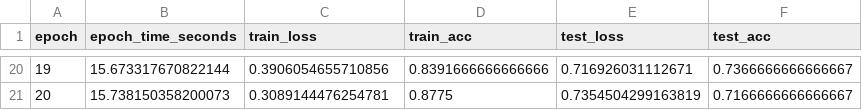
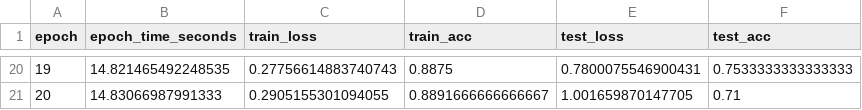
Before and after one commit to Nuray-Visne/image_classification, a CSV file: results/resnet50_scratch_history.csv, drawn as a sheet; only a part is shown, gaps mark what is left out; the diff covers the shown part only.

```diff
--- a/results/resnet50_scratch_history.csv
+++ b/results/resnet50_scratch_history.csv
@@ -20,2 +20,2 @@ epoch,epoch_time_seconds,train_loss,train_acc,test_loss,test_acc
-19,15.673317670822144,0.3906054655710856,0.8391666666666666,0.716926031112671,0.7366666666666667
-20,15.738150358200073,0.3089144476254781,0.8775,0.7354504299163819,0.7166666666666667
+19,14.821465492248535,0.27756614883740743,0.8875,0.7800075546900431,0.7533333333333333
+20,14.83066987991333,0.2905155301094055,0.8891666666666667,1.001659870147705,0.71
```
Also changed, not shown: 89 edited cells elsewhere in this file, results/resnet50_scratch_summary.csv, 22 other files.
